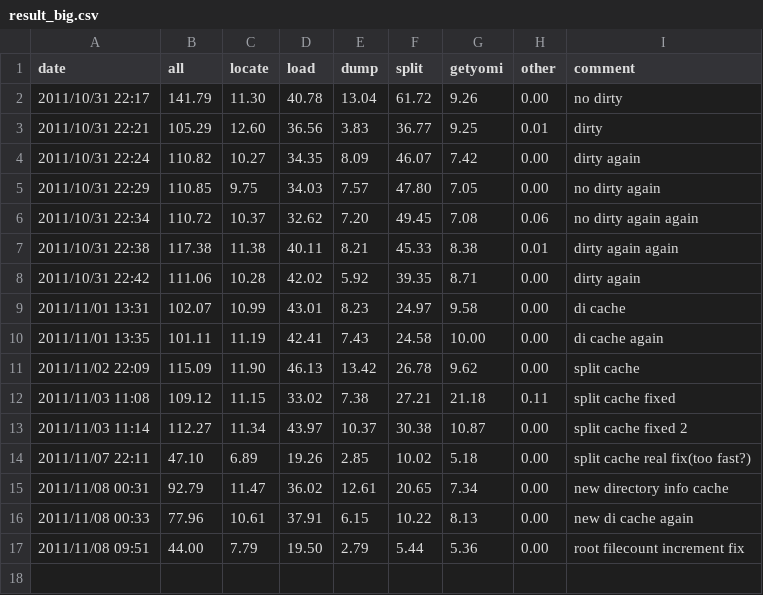
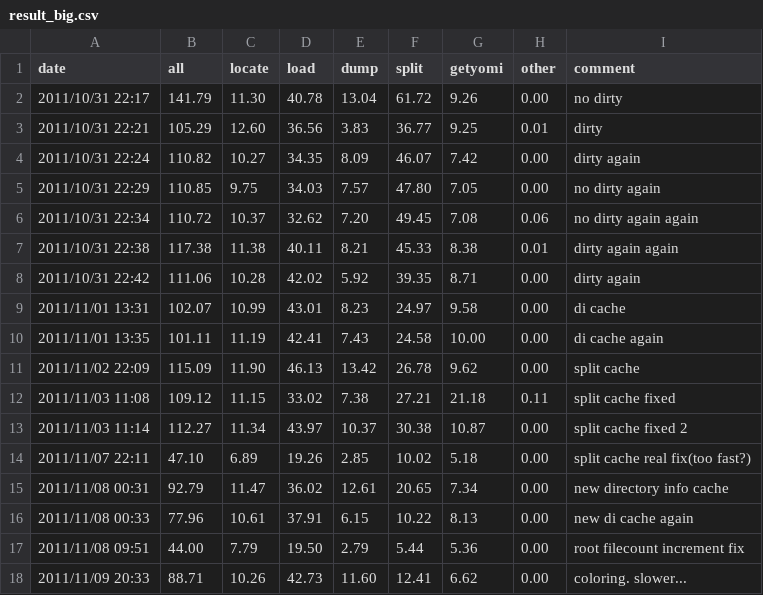
Before and after one commit to karino2/wikipediaconv, a CSV file: bench/result_big.csv, drawn as a sheet.

Commit message:
Implement coloring. Becomes slower though...

```diff
--- a/bench/result_big.csv
+++ b/bench/result_big.csv
@@ -17 +17,2 @@ date, all, locate, load, dump, split, getyomi, other, comment
 2011/11/08 09:51, 44.00, 7.79, 19.50, 2.79, 5.44, 5.36, 0.00, root filecount increment fix
+2011/11/09 20:33, 88.71, 10.26, 42.73, 11.60, 12.41, 6.62, 0.00, coloring. slower...
```
Also changed, not shown: bench/result.csv, 2 other files.
